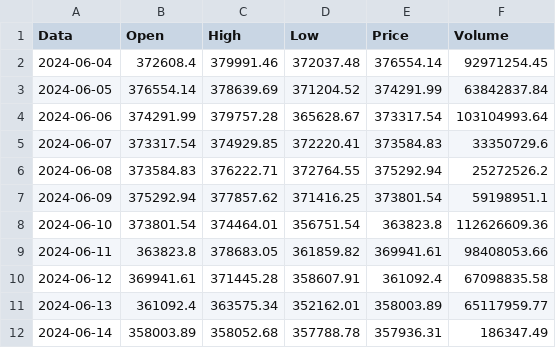
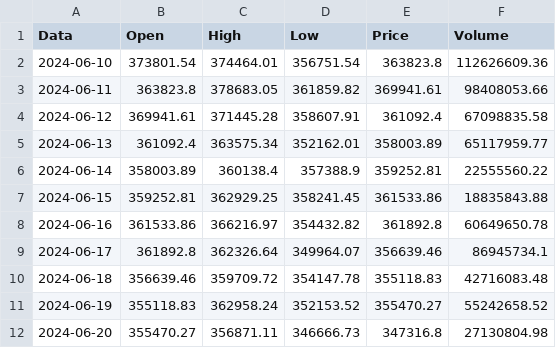
Before and after one commit to MarcusVinicius029/Projeto-POO, a CSV file: SRC/Dados/Data/DataSets/bitcoin_data.csv, drawn as a sheet.

```diff
--- a/SRC/Dados/Data/DataSets/bitcoin_data.csv
+++ b/SRC/Dados/Data/DataSets/bitcoin_data.csv
@@ -1,8 +1,2 @@
 Data,Open,High,Low,Price,Volume
-2024-06-04,372608.4,379991.46,372037.48,376554.14,92971254.45
-2024-06-05,376554.14,378639.69,371204.52,374291.99,63842837.84
-2024-06-06,374291.99,379757.28,365628.67,373317.54,103104993.64
-2024-06-07,373317.54,374929.85,372220.41,373584.83,33350729.6
-2024-06-08,373584.83,376222.71,372764.55,375292.94,25272526.2
-2024-06-09,375292.94,377857.62,371416.25,373801.54,59198951.1
 2024-06-10,373801.54,374464.01,356751.54,363823.8,112626609.36
@@ -11,2 +5,8 @@ Data,Open,High,Low,Price,Volume
 2024-06-13,361092.4,363575.34,352162.01,358003.89,65117959.77
-2024-06-14,358003.89,358052.68,357788.78,357936.31,186347.49
+2024-06-14,358003.89,360138.4,357388.9,359252.81,22555560.22
+2024-06-15,359252.81,362929.25,358241.45,361533.86,18835843.88
+2024-06-16,361533.86,366216.97,354432.82,361892.8,60649650.78
+2024-06-17,361892.8,362326.64,349964.07,356639.46,86945734.1
+2024-06-18,356639.46,359709.72,354147.78,355118.83,42716083.48
+2024-06-19,355118.83,362958.24,352153.52,355470.27,55242658.52
+2024-06-20,355470.27,356871.11,346666.73,347316.8,27130804.98
```
Also changed, not shown: SRC/Dados/Data/DataSets/ethereum_data.csv, 20 other files.
